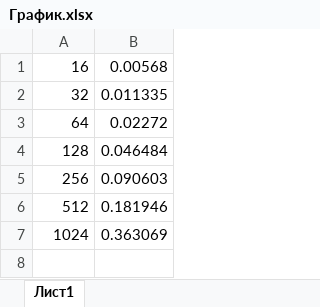
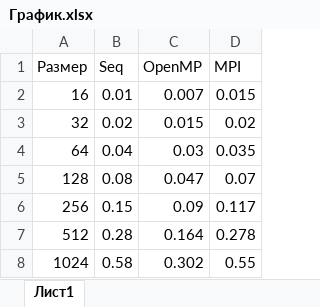
Before and after one commit to Svalkash/HST-1, an Excel workbook: График.xlsx, sheet Лист1, drawn as a sheet; values as stored, in another font and other column widths than the file's, no borders; charts and pictures not drawn; removed rows and columns are numbered as before the commit, all else as after; the diff names each change by its address in the sheet, - before the commit and + after, or states it on an @@ line.

```diff
--- a/График.xlsx (sheet Лист1)
+++ b/График.xlsx (sheet Лист1)
-column B, rows 1-7: 0.00568 | 0.011335 | 0.02272 | 0.046484 | 0.090603 | 0.181946 | 0.363069
+column B, rows 2-8: 0.01 | 0.02 | 0.04 | 0.08 | 0.15 | 0.28 | 0.58
+column C, rows 2-8: 0.007 | 0.015 | 0.03 | 0.047 | 0.09 | 0.164 | 0.302
+column D, rows 2-8: 0.015 | 0.02 | 0.035 | 0.07 | 0.117 | 0.278 | 0.55
+row 1: Размер | Seq | OpenMP | MPI
```
Also changed, not shown: charts or pictures, 2 other files.
